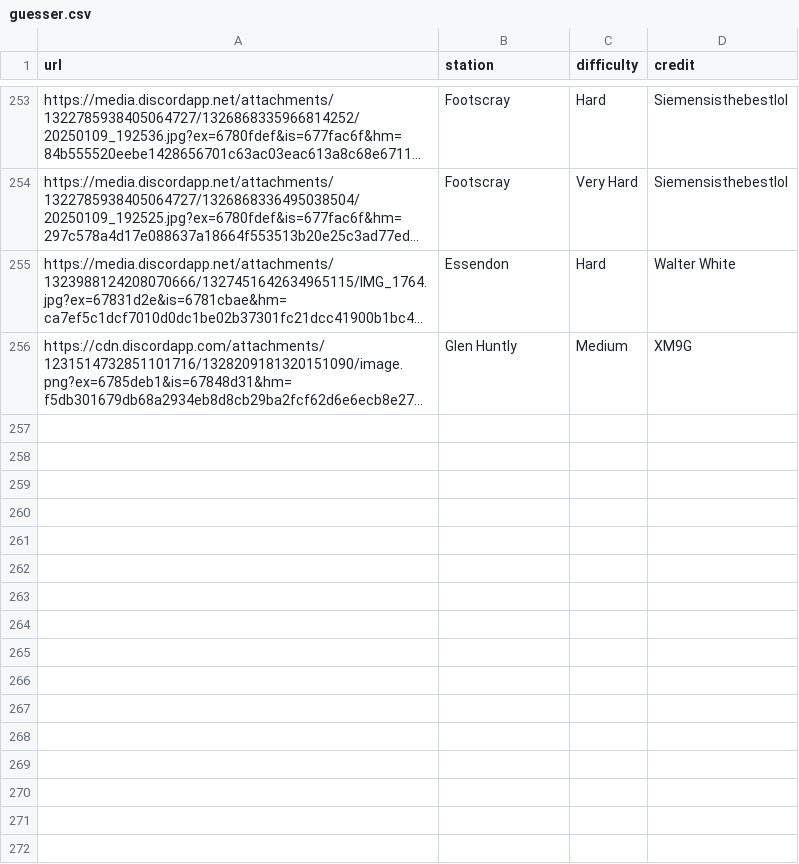
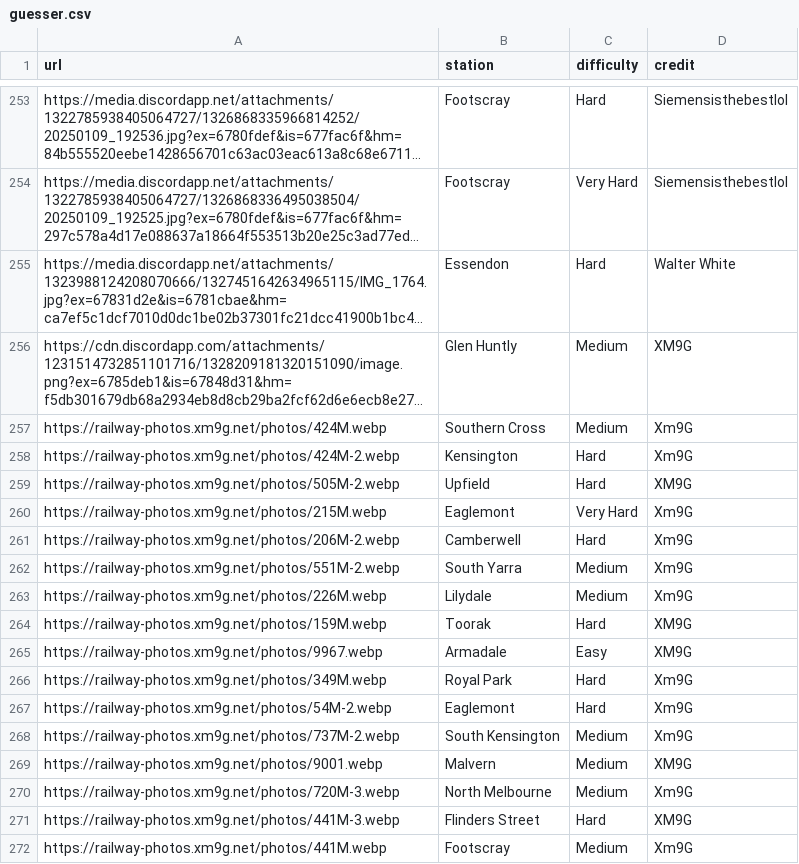
Before and after one commit to XM9G/railway-photos, a CSV file: botgames/guesser.csv, drawn as a sheet; only a part is shown, gaps mark what is left out; long unchanged cells end in …; the diff names each change by its address in the sheet, - before the commit and + after, or states it on an @@ line.

Commit message:
new guesser photos

```diff
--- a/botgames/guesser.csv
+++ b/botgames/guesser.csv
+row 257: https://railway-photos.xm9g.net/photos/424M.webp | Southern Cross | Medium | Xm9G
+row 258: https://railway-photos.xm9g.net/photos/424M-2.webp | Kensington | Hard | Xm9G
+row 259: https://railway-photos.xm9g.net/photos/505M-2.webp | Upfield | Hard | XM9G
+row 260: https://railway-photos.xm9g.net/photos/215M.webp | Eaglemont | Very Hard | Xm9G
+row 261: https://railway-photos.xm9g.net/photos/206M-2.webp | Camberwell | Hard | Xm9G
+row 262: https://railway-photos.xm9g.net/photos/551M-2.webp | South Yarra | Medium | Xm9G
+row 263: https://railway-photos.xm9g.net/photos/226M.webp | Lilydale | Medium | Xm9G
+row 264: https://railway-photos.xm9g.net/photos/159M.webp | Toorak | Hard | XM9G
+row 265: https://railway-photos.xm9g.net/photos/9967.webp | Armadale | Easy | XM9G
+row 266: https://railway-photos.xm9g.net/photos/349M.webp | Royal Park | Hard | Xm9G
+row 267: https://railway-photos.xm9g.net/photos/54M-2.webp | Eaglemont | Hard | Xm9G
+row 268: https://railway-photos.xm9g.net/photos/737M-2.webp | South Kensington | Medium | Xm9G
+row 269: https://railway-photos.xm9g.net/photos/9001.webp | Malvern | Medium | XM9G
+row 270: https://railway-photos.xm9g.net/photos/720M-3.webp | North Melbourne | Medium | Xm9G
+row 271: https://railway-photos.xm9g.net/photos/441M-3.webp | Flinders Street | Hard | XM9G
+row 272: https://railway-photos.xm9g.net/photos/441M.webp | Footscray | Medium | Xm9G
```
